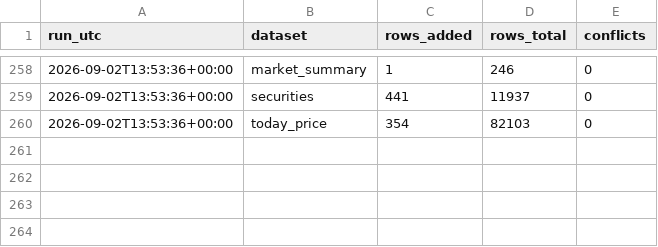
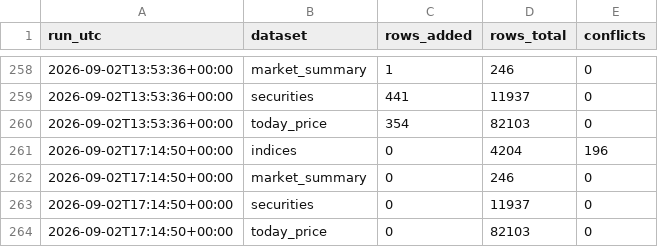
Before and after one commit to Aabaran7/nepse-forecast, a CSV file: data-mirror/archive/_manifest.csv, drawn as a sheet; only a part is shown, gaps mark what is left out; the diff names each change by its address in the sheet, - before the commit and + after, or states it on an @@ line.

Commit message:
data: 2026-09-02 archive + predictions

```diff
--- a/data-mirror/archive/_manifest.csv
+++ b/data-mirror/archive/_manifest.csv
+row 261: 2026-09-02T17:14:50+00:00 | indices | 0 | 4204 | 196
+row 262: 2026-09-02T17:14:50+00:00 | market_summary | 0 | 246 | 0
+row 263: 2026-09-02T17:14:50+00:00 | securities | 0 | 11937 | 0
+row 264: 2026-09-02T17:14:50+00:00 | today_price | 0 | 82103 | 0
```
Also changed, not shown: data-mirror/news/_manifest.csv, data-mirror/news/sentiment.csv, 2 other files.
